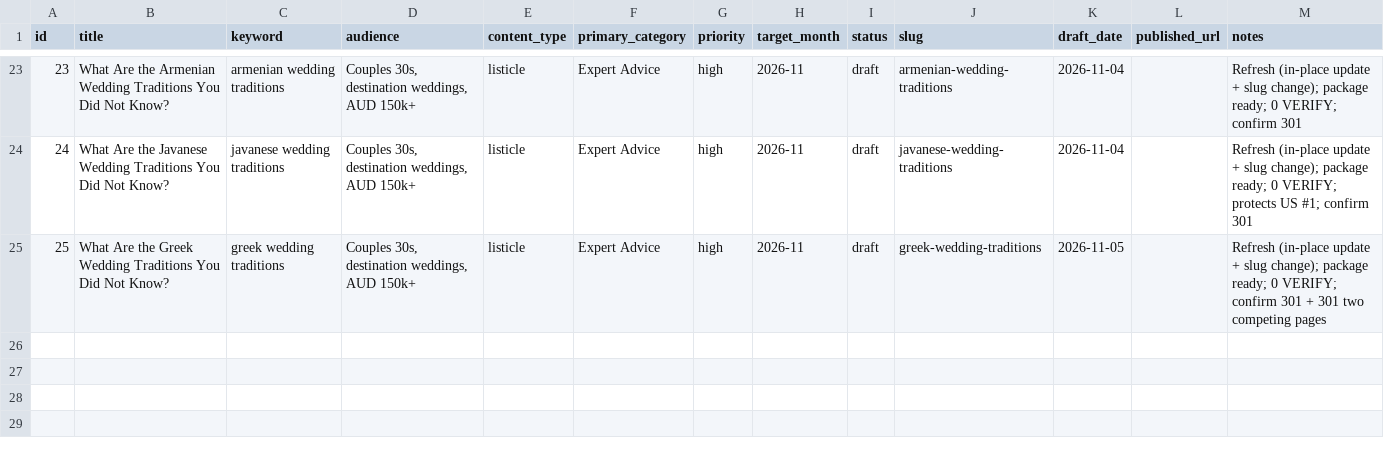
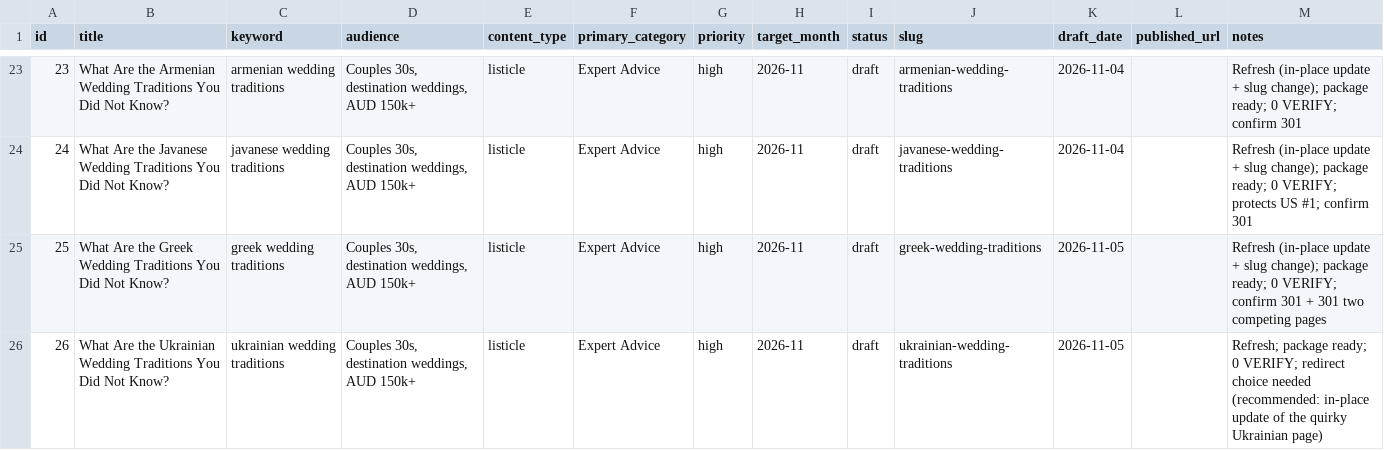
Before and after one commit to christianbraga-cpu/ForWork, a CSV file: content/calendar.csv, drawn as a sheet; only a part is shown, gaps mark what is left out; the diff names each change by its address in the sheet, - before the commit and + after, or states it on an @@ line.

```diff
--- a/content/calendar.csv
+++ b/content/calendar.csv
+row 26: 26 | What Are the Ukrainian Wedding Traditions You Did Not Know? | ukrainian wedding traditions | Couples 30s, destination weddings, AUD 150k+ | listicle | Expert Advice | high | 2026-11 | draft | ukrainian-wedding-traditions | 2026-11-05 |  | Refresh; package ready; 0 VERIFY; redirect choice needed (recommended: in-place update of the quirky Ukrainian page)
```
Also changed, not shown: content-system/seo/link-map.csv, 7 other files.
